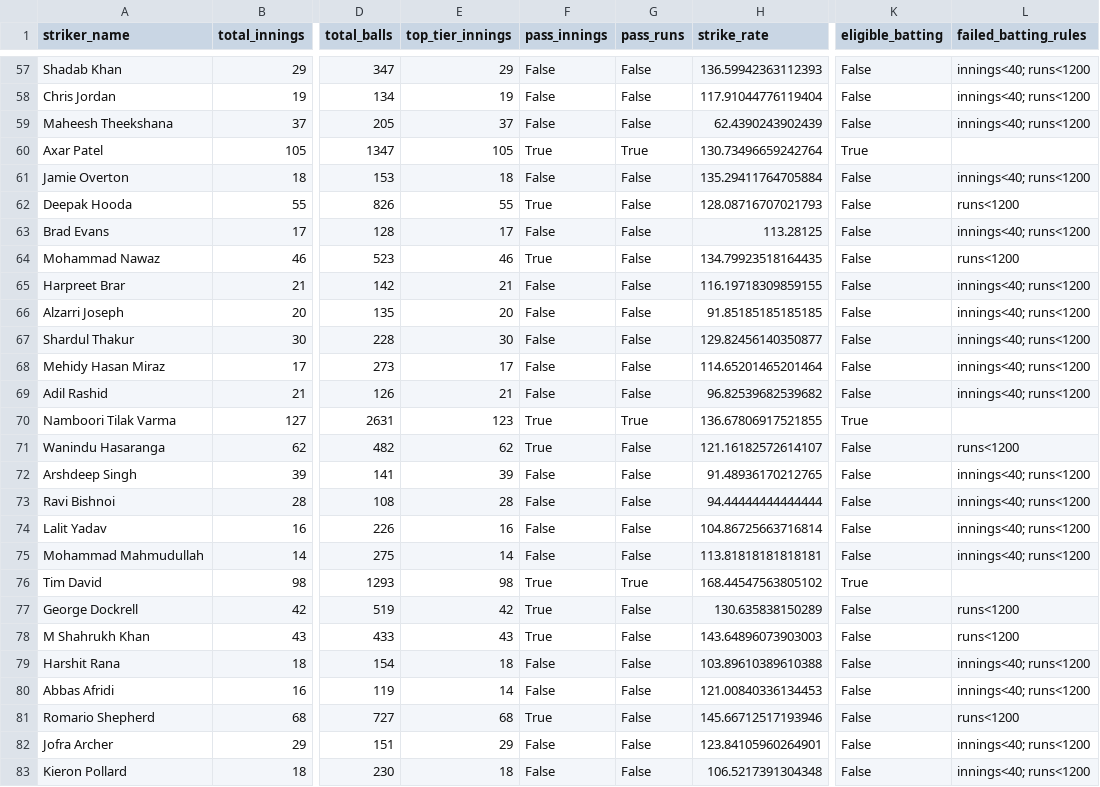
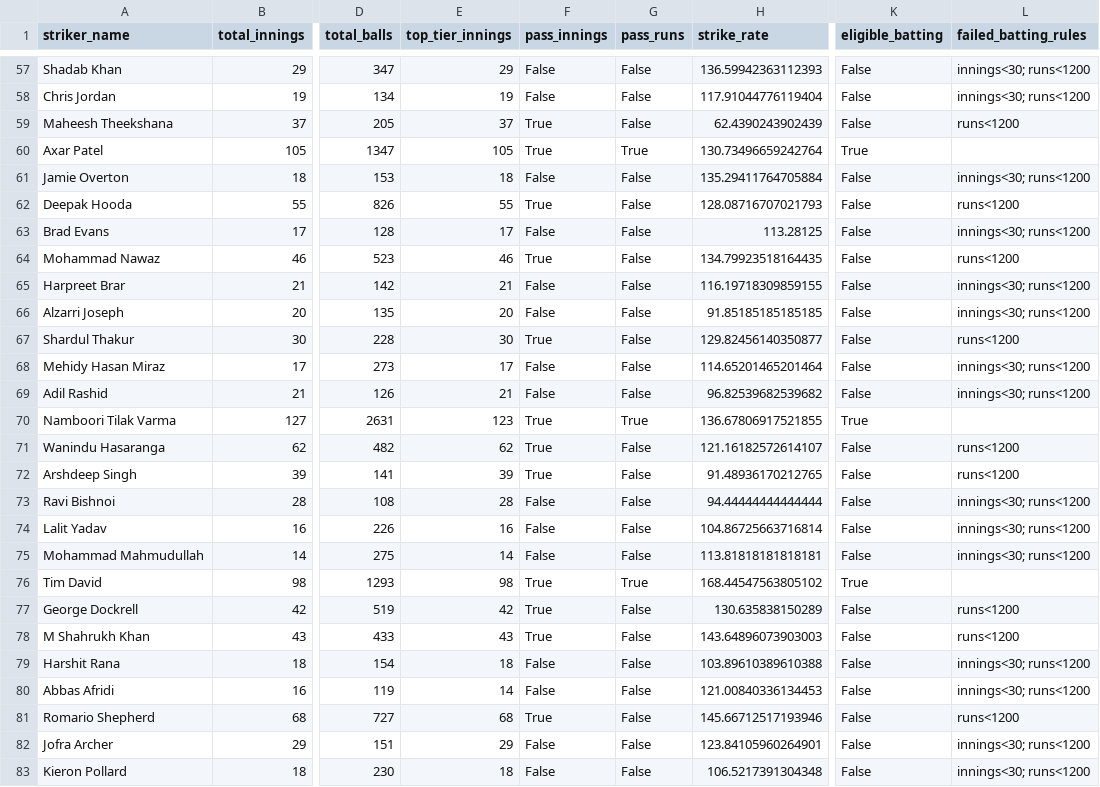
Before and after one commit to sreeyanskurup288/sreeyans_SupeRR, a CSV file: outputs/post_retention/batting_eligibility_audit.csv, drawn as a sheet; only a part is shown, gaps mark what is left out; the diff covers the shown part only; the diff names each change by its address in the sheet, - before the commit and + after, or states it on an @@ line.

```diff
--- a/outputs/post_retention/batting_eligibility_audit.csv
+++ b/outputs/post_retention/batting_eligibility_audit.csv
-L57:L58 (failed_batting_rules): innings<40; runs<1200
+L57:L58 (failed_batting_rules): innings<30; runs<1200
-F59 (pass_innings): False
+F59 (pass_innings): True
-L59 (failed_batting_rules): innings<40; runs<1200
+L59 (failed_batting_rules): runs<1200
-L61 (failed_batting_rules): innings<40; runs<1200
+L61 (failed_batting_rules): innings<30; runs<1200
-L63 (failed_batting_rules): innings<40; runs<1200
+L63 (failed_batting_rules): innings<30; runs<1200
-L65:L66 (failed_batting_rules): innings<40; runs<1200
+L65:L66 (failed_batting_rules): innings<30; runs<1200
-F67 (pass_innings): False
+F67 (pass_innings): True
-L67 (failed_batting_rules): innings<40; runs<1200
+L67 (failed_batting_rules): runs<1200
-L68:L69 (failed_batting_rules): innings<40; runs<1200
+L68:L69 (failed_batting_rules): innings<30; runs<1200
-F72 (pass_innings): False
+F72 (pass_innings): True
-L72 (failed_batting_rules): innings<40; runs<1200
+L72 (failed_batting_rules): runs<1200
-L73:L75 (failed_batting_rules): innings<40; runs<1200
+L73:L75 (failed_batting_rules): innings<30; runs<1200
-L79:L80 (failed_batting_rules): innings<40; runs<1200
+L79:L80 (failed_batting_rules): innings<30; runs<1200
-L82:L83 (failed_batting_rules): innings<40; runs<1200
+L82:L83 (failed_batting_rules): innings<30; runs<1200
```
Also changed, not shown: 49 edited cells elsewhere in this file, outputs/post_retention/bowling_eligibility_audit.csv, outputs/post_retention/post_retention_batting_ppi.csv, 7 other files.
